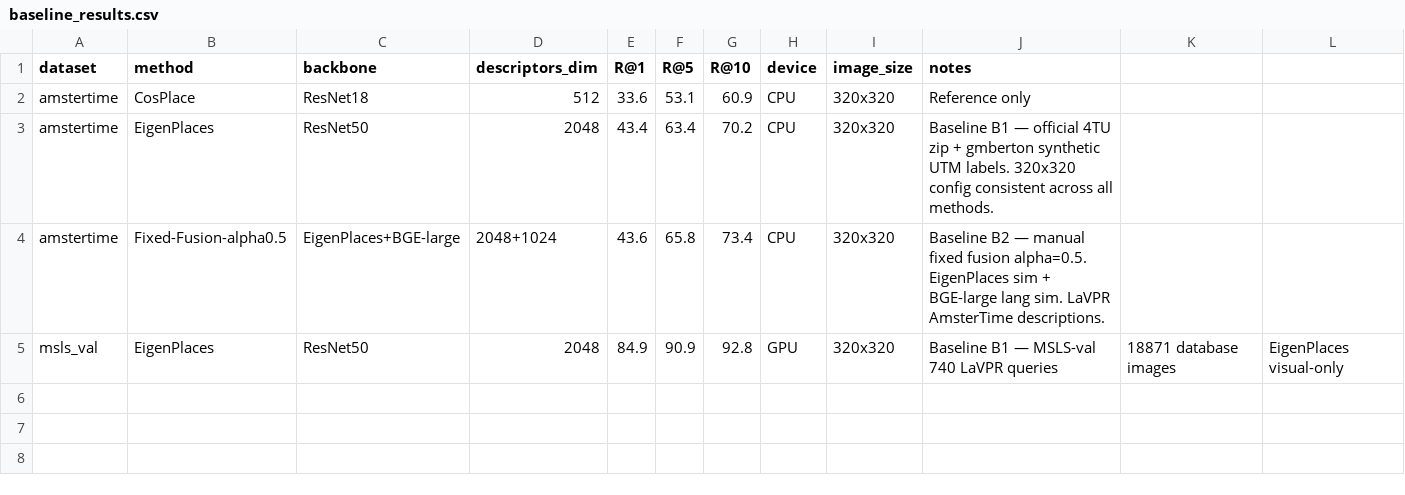
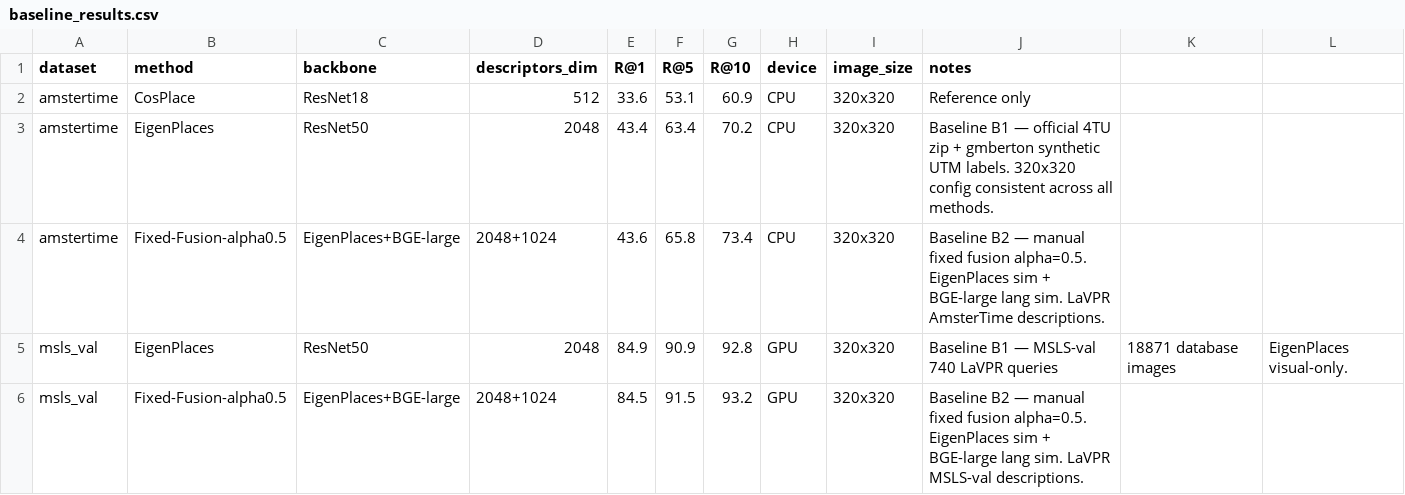
Before and after one commit to azuuuake/vpr-language-fusion, a CSV file: results/baseline_results.csv, drawn as a sheet.

Commit message:
Update baseline_results.csv

```diff
--- a/results/baseline_results.csv
+++ b/results/baseline_results.csv
@@ -4,2 +4,3 @@ amstertime,EigenPlaces,ResNet50,2048,43.4,63.4,70.2,CPU,320x320,Baseline B1 —
 amstertime,Fixed-Fusion-alpha0.5,EigenPlaces+BGE-large,2048+1024,43.6,65.8,73.4,CPU,320x320,Baseline B2 — manual fixed fusion alpha=0.5. EigenPlaces sim + BGE-large lang sim. LaVPR AmsterTime descriptions.
-msls_val,EigenPlaces,ResNet50,2048,84.9,90.9,92.8,GPU,320x320,Baseline B1 — MSLS-val 740 LaVPR queries, 18871 database images, EigenPlaces visual-only
+msls_val,EigenPlaces,ResNet50,2048,84.9,90.9,92.8,GPU,320x320,Baseline B1 — MSLS-val 740 LaVPR queries, 18871 database images, EigenPlaces visual-only.
+msls_val,Fixed-Fusion-alpha0.5,EigenPlaces+BGE-large,2048+1024,84.5,91.5,93.2,GPU,320x320,Baseline B2 — manual fixed fusion alpha=0.5. EigenPlaces sim + BGE-large lang sim. LaVPR MSLS-val descriptions.
```
